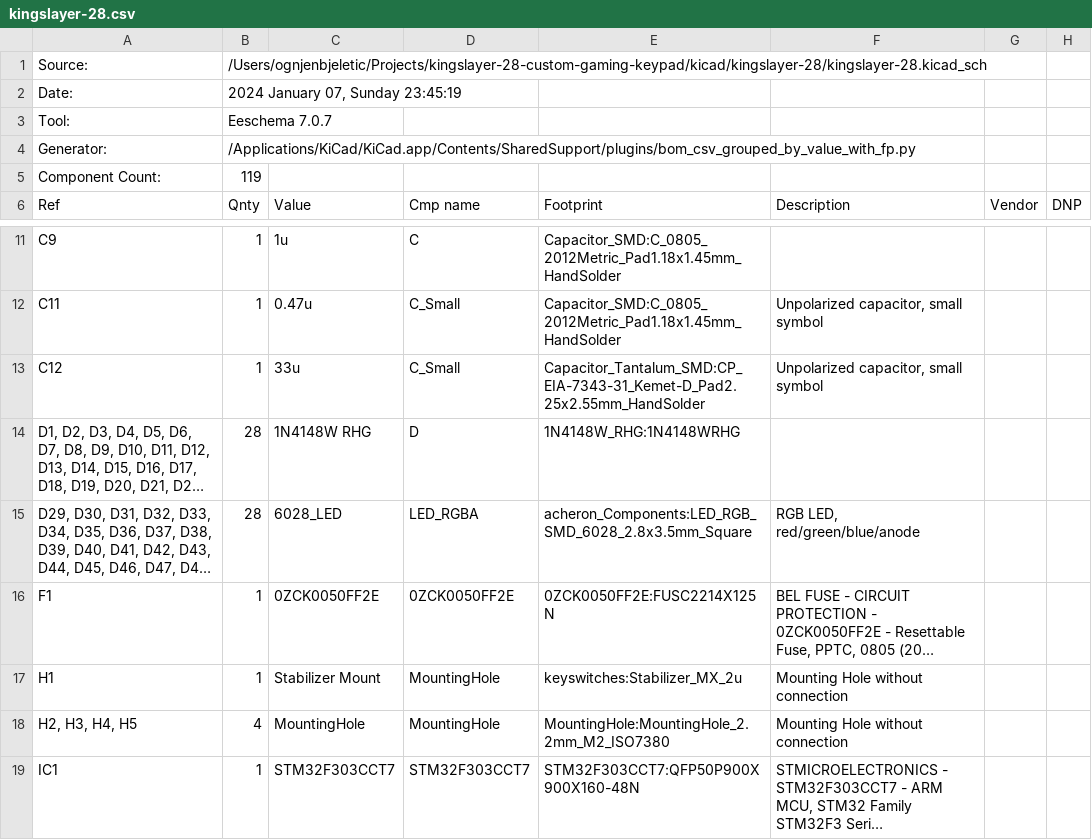
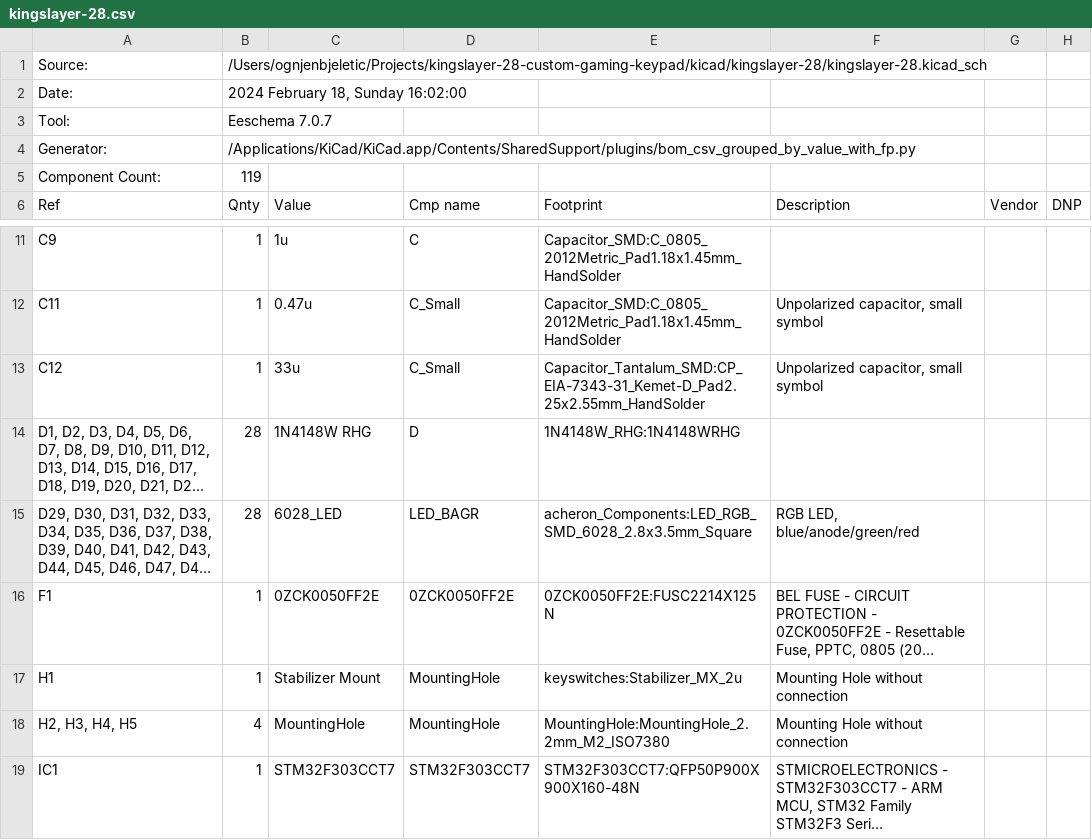
Before and after one commit to Pakleni/kingslayer-28-custom-gaming-keypad, a CSV file: kicad/kingslayer-28/manufacturing/kingslayer-28.csv, drawn as a sheet; only a part is shown, gaps mark what is left out; long unchanged cells end in …; the diff names each change by its address in the sheet, - before the commit and + after, or states it on an @@ line.

Commit message:
generate new manufacturing files

```diff
--- a/kicad/kingslayer-28/manufacturing/kingslayer-28.csv
+++ b/kicad/kingslayer-28/manufacturing/kingslayer-28.csv
-B2 (Qnty): 2024 January 07, Sunday 23:45:19
+B2 (Qnty): 2024 February 18, Sunday 16:02:00
-D15 (Cmp name): LED_RGBA
+D15 (Cmp name): LED_BAGR
-F15 (Description): RGB LED, red/green/blue/anode
+F15 (Description): RGB LED, blue/anode/green/red
```
Also changed, not shown: 11 other files.
